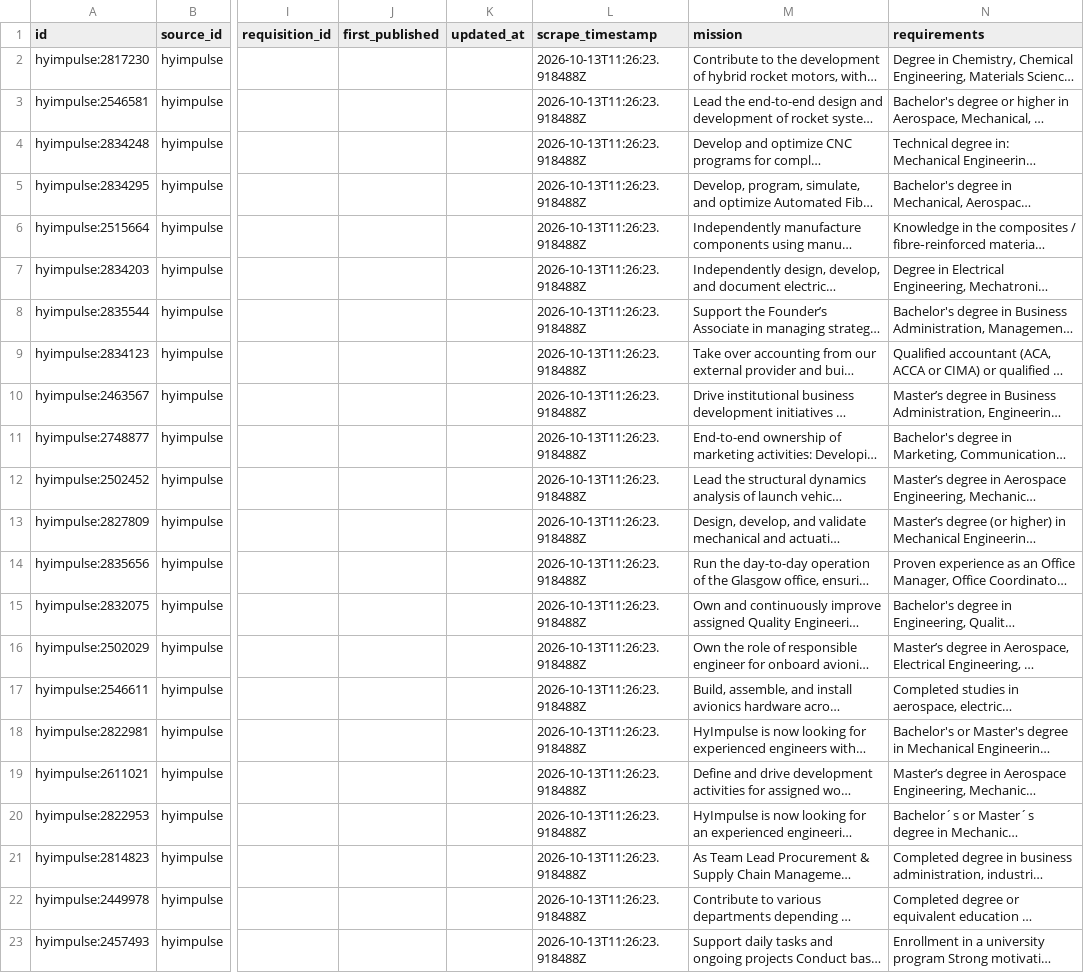
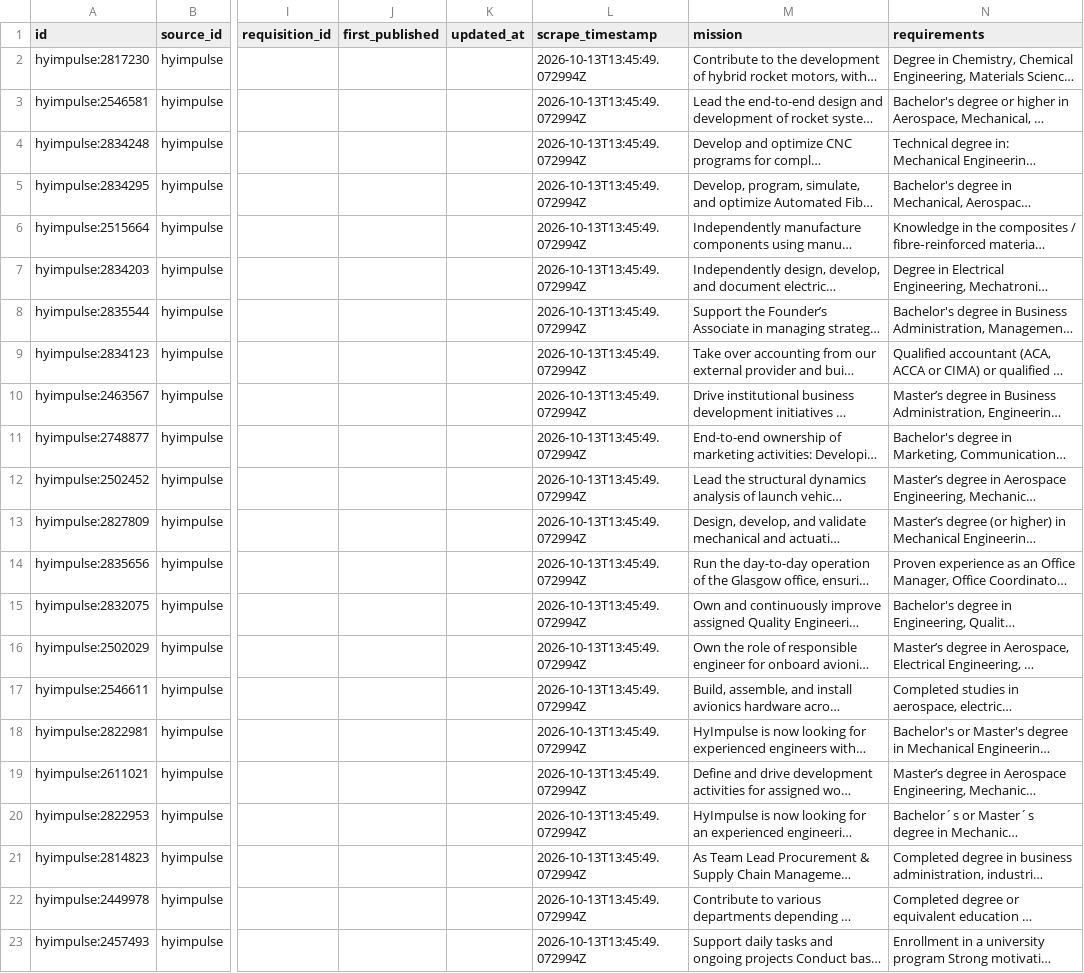
Before and after one commit to hailbagel/job-tracker-public, a CSV file: data/hyimpulse/processed/job_details.csv, drawn as a sheet; only a part is shown, gaps mark what is left out; long unchanged cells end in …; the diff names each change by its address in the sheet, - before the commit and + after, or states it on an @@ line.

```diff
--- a/data/hyimpulse/processed/job_details.csv
+++ b/data/hyimpulse/processed/job_details.csv
-L2:L23 (scrape_timestamp): 2026-10-13T11:26:23.918488Z
+L2:L23 (scrape_timestamp): 2026-10-13T13:45:49.072994Z
```
Also changed, not shown: data/exolaunch/processed/jobs_latest.csv, data/hyimpulse/processed/job_history.csv, 20 other files.
